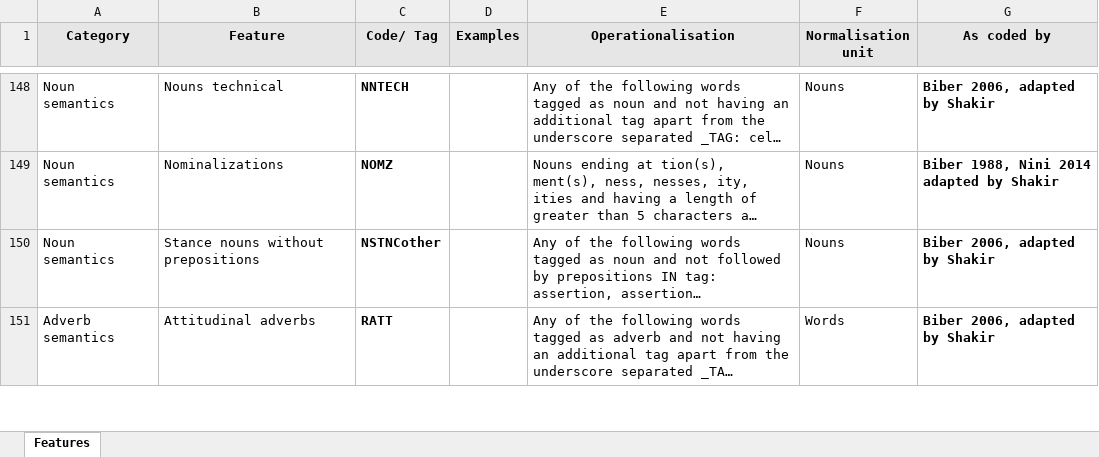
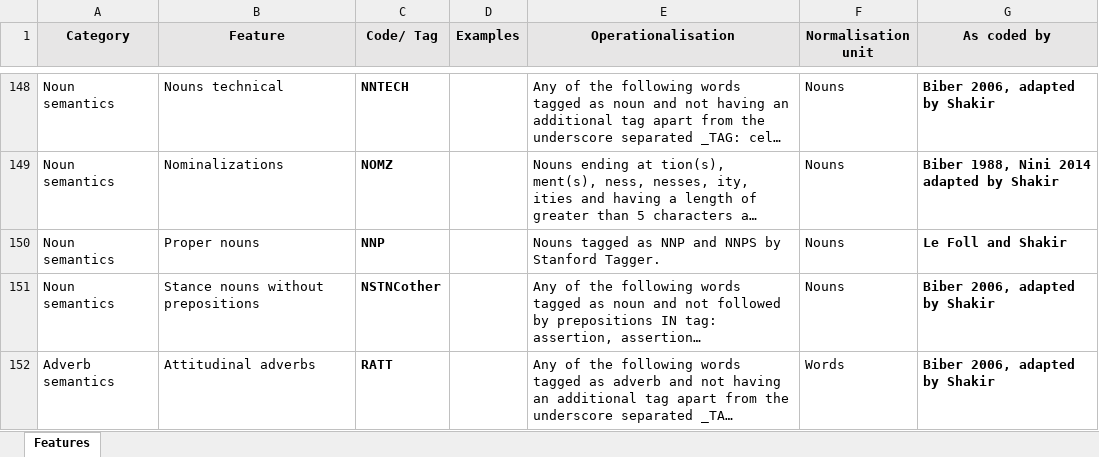
Before and after one commit to mshakirDr/MFTE, an Excel workbook: List_Features_MFTE_python_1.0.xlsx, sheet Features, drawn as a sheet; only a part is shown, gaps mark what is left out; long unchanged cells end in …; values as stored, in another font and other column widths than the file's, no borders; charts and pictures and table styles not drawn; the diff names each change by its address in the sheet, - before the commit and + after, or states it on an @@ line.

Commit message:
added NNP description

```diff
--- a/List_Features_MFTE_python_1.0.xlsx (sheet Features)
+++ b/List_Features_MFTE_python_1.0.xlsx (sheet Features)
+row 150: Noun semantics | Proper nouns | NNP |  | Nouns tagged as NNP and NNPS by Stanford Tagger. | Nouns | Le Foll and Shakir
```
